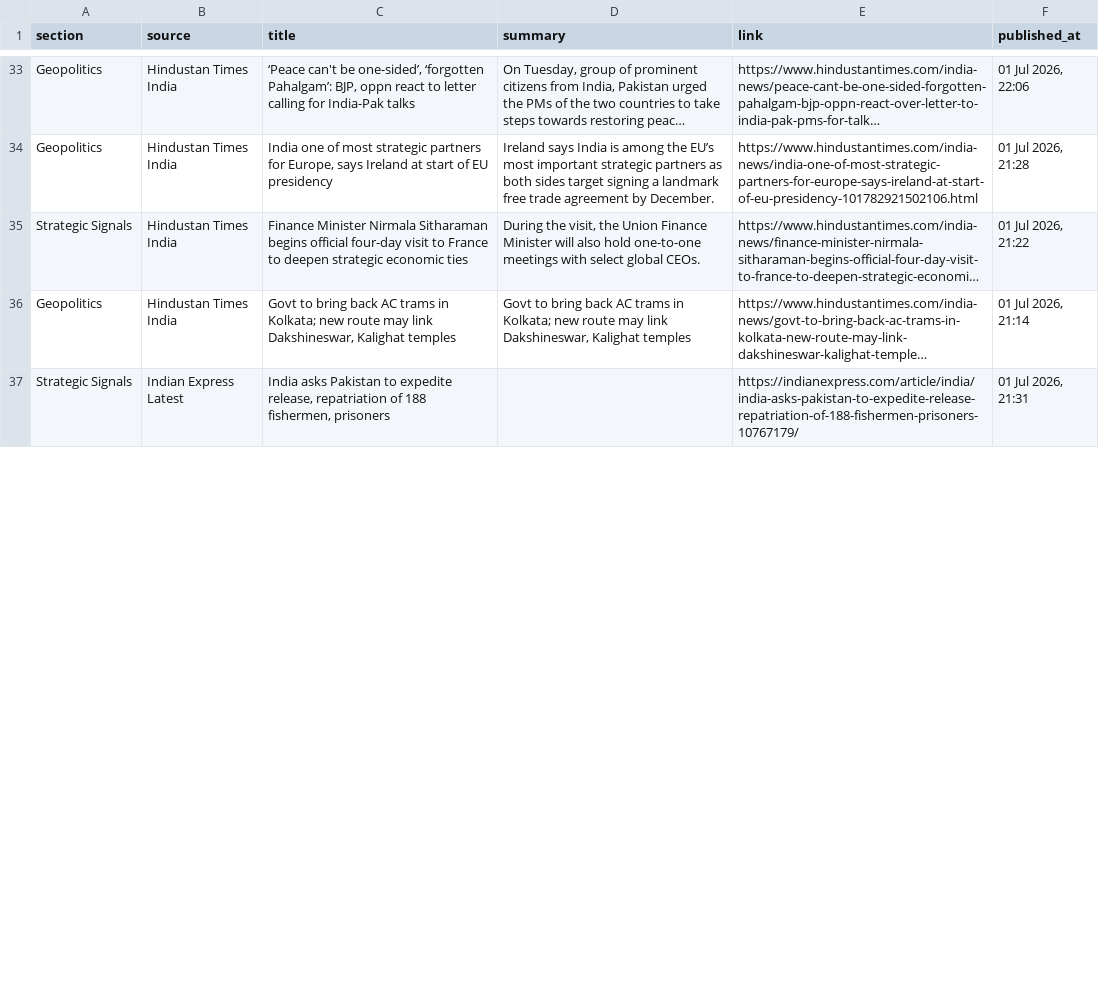
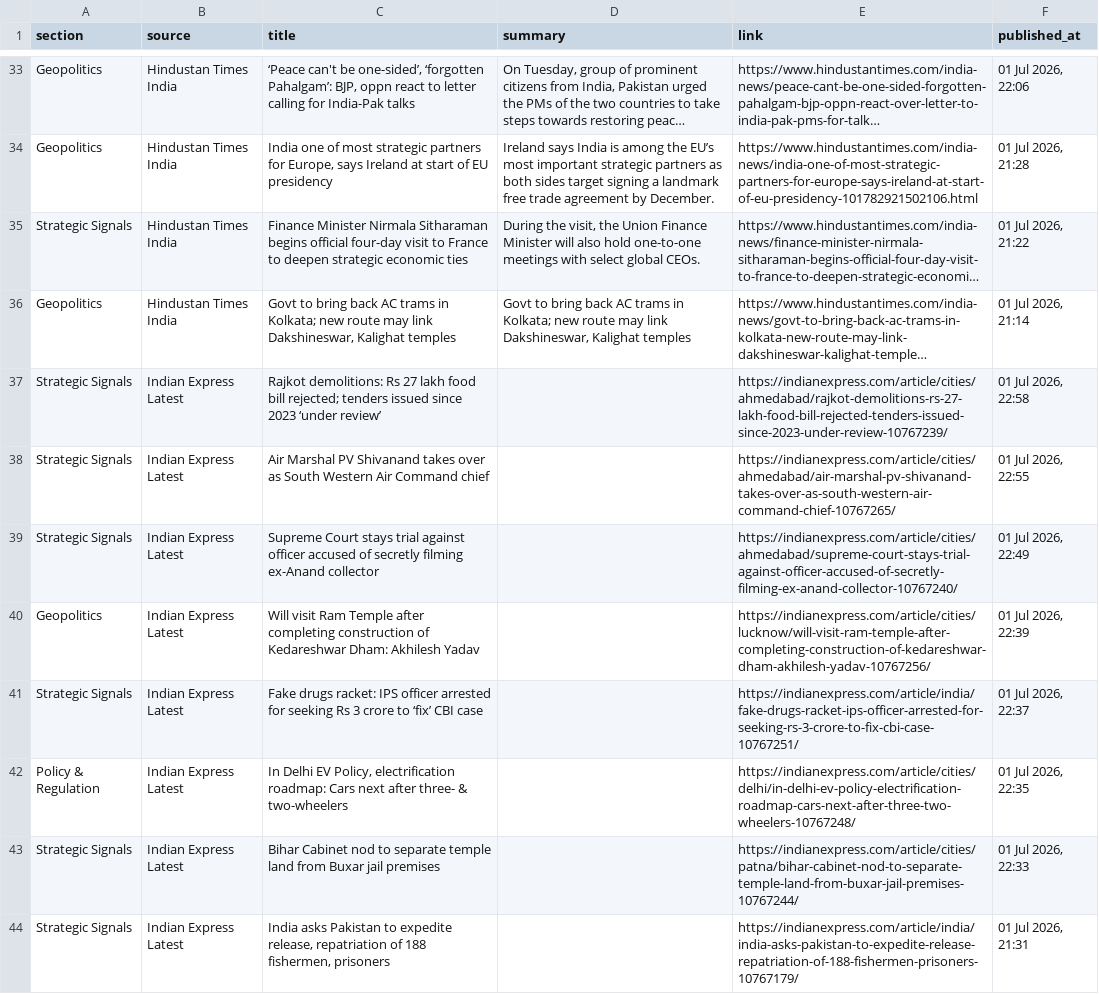
Before and after one commit to sumantrabasudawn/news-tracker, a CSV file: output/latest.csv, drawn as a sheet; only a part is shown, gaps mark what is left out; long unchanged cells end in …; the diff covers the shown part only; the diff names each change by its address in the sheet, - before the commit and + after, or states it on an @@ line.

```diff
--- a/output/latest.csv
+++ b/output/latest.csv
+row 37: Strategic Signals | Indian Express Latest | Rajkot demolitions: Rs 27 lakh food bill rejected; tenders issued since 2023 ‘under review’ |  | https://indianexpress.com/article/cities/ahmedabad/rajkot-demolitions-rs-27-lakh-food-bill-rejected-tenders-issued-since-2023-under-review-10767239/ | 01 Jul 2026, 22:58
+row 38: Strategic Signals | Indian Express Latest | Air Marshal PV Shivanand takes over as South Western Air Command chief |  | https://indianexpress.com/article/cities/ahmedabad/air-marshal-pv-shivanand-takes-over-as-south-western-air-command-chief-10767265/ | 01 Jul 2026, 22:55
+row 39: Strategic Signals | Indian Express Latest | Supreme Court stays trial against officer accused of secretly filming ex-Anand collector |  | https://indianexpress.com/article/cities/ahmedabad/supreme-court-stays-trial-against-officer-accused-of-secretly-filming-ex-anand-collector-10767240/ | 01 Jul 2026, 22:49
+row 40: Geopolitics | Indian Express Latest | Will visit Ram Temple after completing construction of Kedareshwar Dham: Akhilesh Yadav |  | https://indianexpress.com/article/cities/lucknow/will-visit-ram-temple-after-completing-construction-of-kedareshwar-dham-akhilesh-yadav-10767256/ | 01 Jul 2026, 22:39
+row 41: Strategic Signals | Indian Express Latest | Fake drugs racket: IPS officer arrested for seeking Rs 3 crore to ‘fix’ CBI case |  | https://indianexpress.com/article/india/fake-drugs-racket-ips-officer-arrested-for-seeking-rs-3-crore-to-fix-cbi-case-10767251/ | 01 Jul 2026, 22:37
+row 42: Policy & Regulation | Indian Express Latest | In Delhi EV Policy, electrification roadmap: Cars next after three- & two-wheelers |  | https://indianexpress.com/article/cities/delhi/in-delhi-ev-policy-electrification-roadmap-cars-next-after-three-two-wheelers-10767248/ | 01 Jul 2026, 22:35
+row 43: Strategic Signals | Indian Express Latest | Bihar Cabinet nod to separate temple land from Buxar jail premises |  | https://indianexpress.com/article/cities/patna/bihar-cabinet-nod-to-separate-temple-land-from-buxar-jail-premises-10767244/ | 01 Jul 2026, 22:33
```
Also changed, not shown: 8 added rows, 15 removed rows and 1 edited cell elsewhere in this file, 2 other files.
